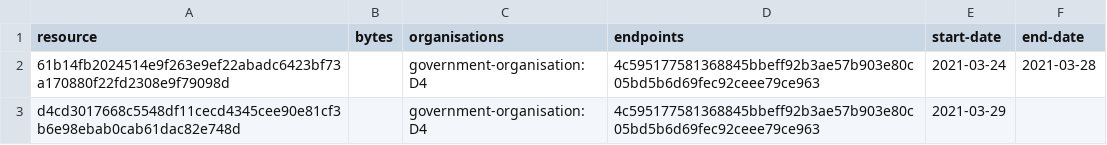
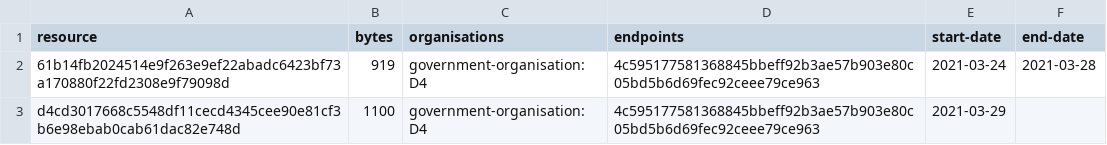
Before and after one commit to digital-land/development-plan-type-collection, a CSV file: collection/resource.csv, drawn as a sheet.

Commit message:
Collection 2021-12-05

```diff
--- a/collection/resource.csv
+++ b/collection/resource.csv
@@ -1,3 +1,3 @@
 resource,bytes,organisations,endpoints,start-date,end-date
-61b14fb2024514e9f263e9ef22abadc6423bf73a170880f22fd2308e9f79098d,,government-organisation:D4,4c595177581368845bbeff92b3ae57b903e80c05bd5b6d69fec92ceee79ce963,2021-03-24,2021-03-28
-d4cd3017668c5548df11cecd4345cee90e81cf3b6e98ebab0cab61dac82e748d,,government-organisation:D4,4c595177581368845bbeff92b3ae57b903e80c05bd5b6d69fec92ceee79ce963,2021-03-29,
+61b14fb2024514e9f263e9ef22abadc6423bf73a170880f22fd2308e9f79098d,919,government-organisation:D4,4c595177581368845bbeff92b3ae57b903e80c05bd5b6d69fec92ceee79ce963,2021-03-24,2021-03-28
+d4cd3017668c5548df11cecd4345cee90e81cf3b6e98ebab0cab61dac82e748d,1100,government-organisation:D4,4c595177581368845bbeff92b3ae57b903e80c05bd5b6d69fec92ceee79ce963,2021-03-29,
```
